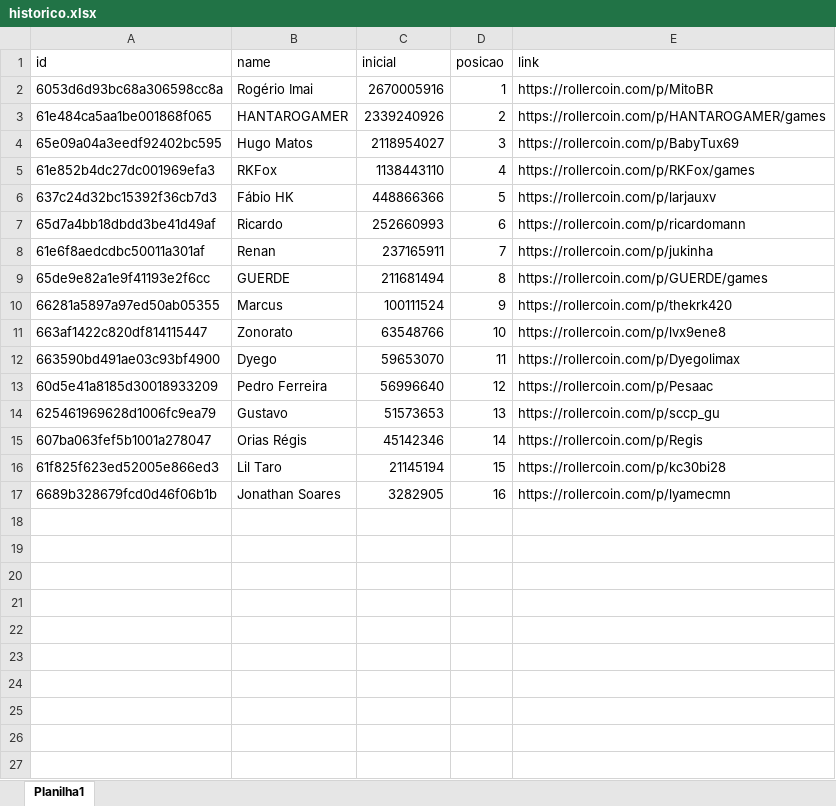
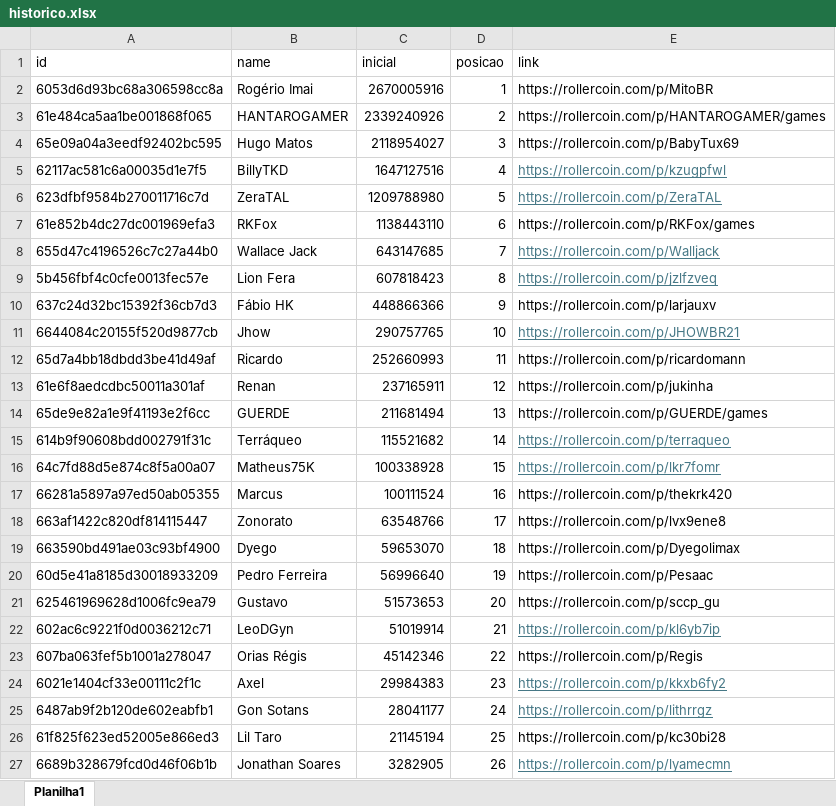
Before and after one commit to rk-fox/rk-fox.github.io, an Excel workbook: historico.xlsx, sheet Planilha1, drawn as a sheet; values as stored, in another font and other column widths than the file's, no borders; addresses are those after the commit; the diff names each change by its address in the sheet, - before the commit and + after, or states it on an @@ line.

Commit message:
Add files via upload

```diff
--- a/historico.xlsx (sheet Planilha1)
+++ b/historico.xlsx (sheet Planilha1)
+row 5: 62117ac581c6a00035d1e7f5 | BillyTKD | 1647127516 | 4 | https://rollercoin.com/p/kzugpfwl
+row 6: 623dfbf9584b270011716c7d | ZeraTAL | 1209788980 | 5 | https://rollercoin.com/p/ZeraTAL
-D7 (posicao): 4
+D7 (posicao): 6
+row 8: 655d47c4196526c7c27a44b0 | Wallace Jack | 643147685 | 7 | https://rollercoin.com/p/Walljack
+row 9: 5b456fbf4c0cfe0013fec57e | Lion Fera | 607818423 | 8 | https://rollercoin.com/p/jzlfzveq
-D10 (posicao): 5
+D10 (posicao): 9
+row 11: 6644084c20155f520d9877cb | Jhow | 290757765 | 10 | https://rollercoin.com/p/JHOWBR21
-D12 (posicao): 6
+D12 (posicao): 11
-D13 (posicao): 7
+D13 (posicao): 12
-D14 (posicao): 8
+D14 (posicao): 13
+row 15: 614b9f90608bdd002791f31c | Terráqueo | 115521682 | 14 | https://rollercoin.com/p/terraqueo
+row 16: 64c7fd88d5e874c8f5a00a07 | Matheus75K | 100338928 | 15 | https://rollercoin.com/p/lkr7fomr
-D17 (posicao): 9
+D17 (posicao): 16
-D18 (posicao): 10
+D18 (posicao): 17
-D19 (posicao): 11
+D19 (posicao): 18
-D20 (posicao): 12
+D20 (posicao): 19
-D21 (posicao): 13
+D21 (posicao): 20
+row 22: 602ac6c9221f0d0036212c71 | LeoDGyn | 51019914 | 21 | https://rollercoin.com/p/kl6yb7ip
-D23 (posicao): 14
+D23 (posicao): 22
+row 24: 6021e1404cf33e00111c2f1c | Axel | 29984383 | 23 | https://rollercoin.com/p/kkxb6fy2
+row 25: 6487ab9f2b120de602eabfb1 | Gon Sotans | 28041177 | 24 | https://rollercoin.com/p/lithrrgz
-D26 (posicao): 15
+D26 (posicao): 25
-D27 (posicao): 16
+D27 (posicao): 26
@@ E27 underline: off → on, text colour: black → #467886 @@
```
